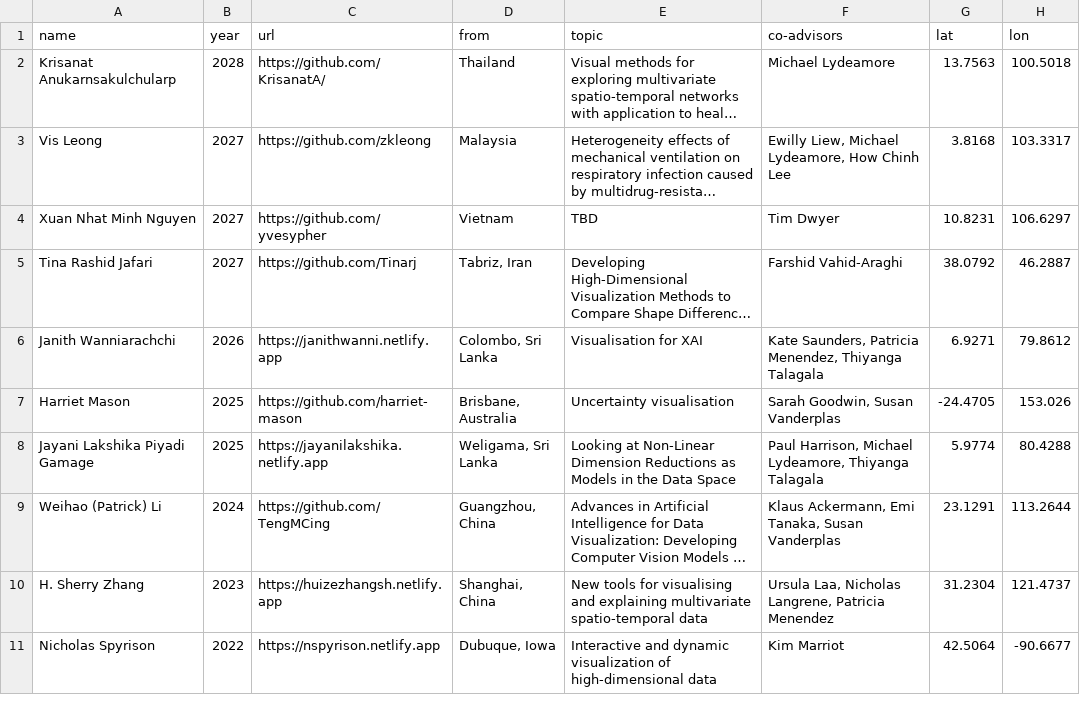
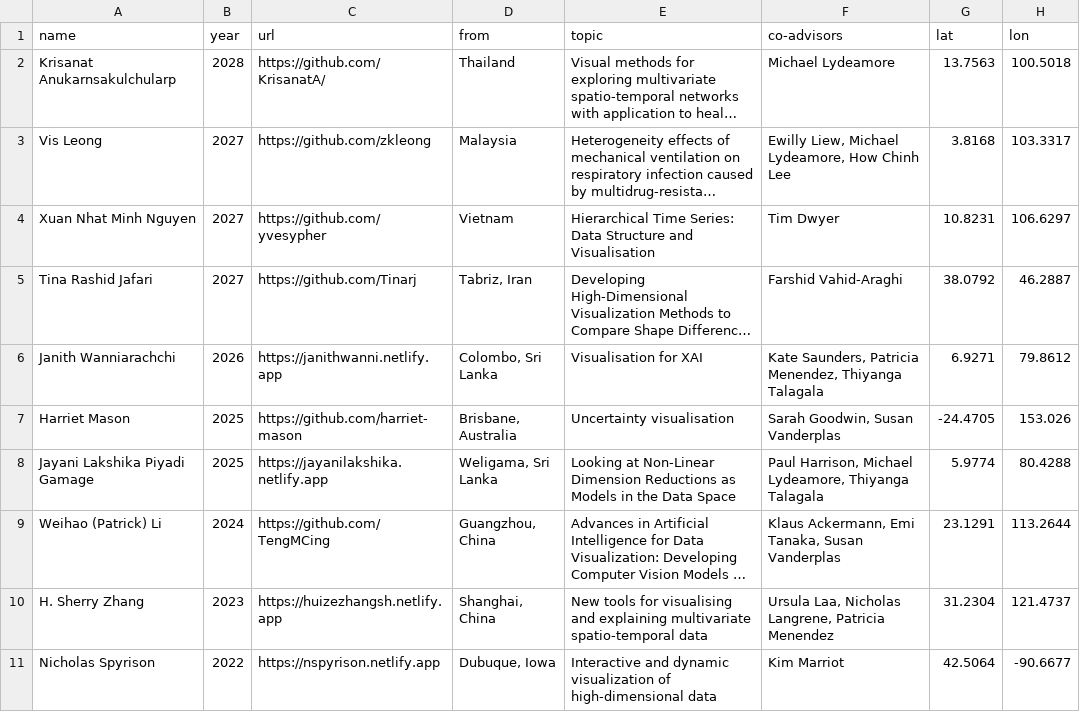
Before and after one commit to dicook/dicook-quarto, a CSV file: students.csv, drawn as a sheet; only a part is shown; long unchanged cells end in …; the diff names each change by its address in the sheet, - before the commit and + after, or states it on an @@ line.

```diff
--- a/students.csv
+++ b/students.csv
-E4 (topic): TBD
+E4 (topic): Hierarchical Time Series: Data Structure and Visualisation
```
Also changed, not shown: 9 other files.
